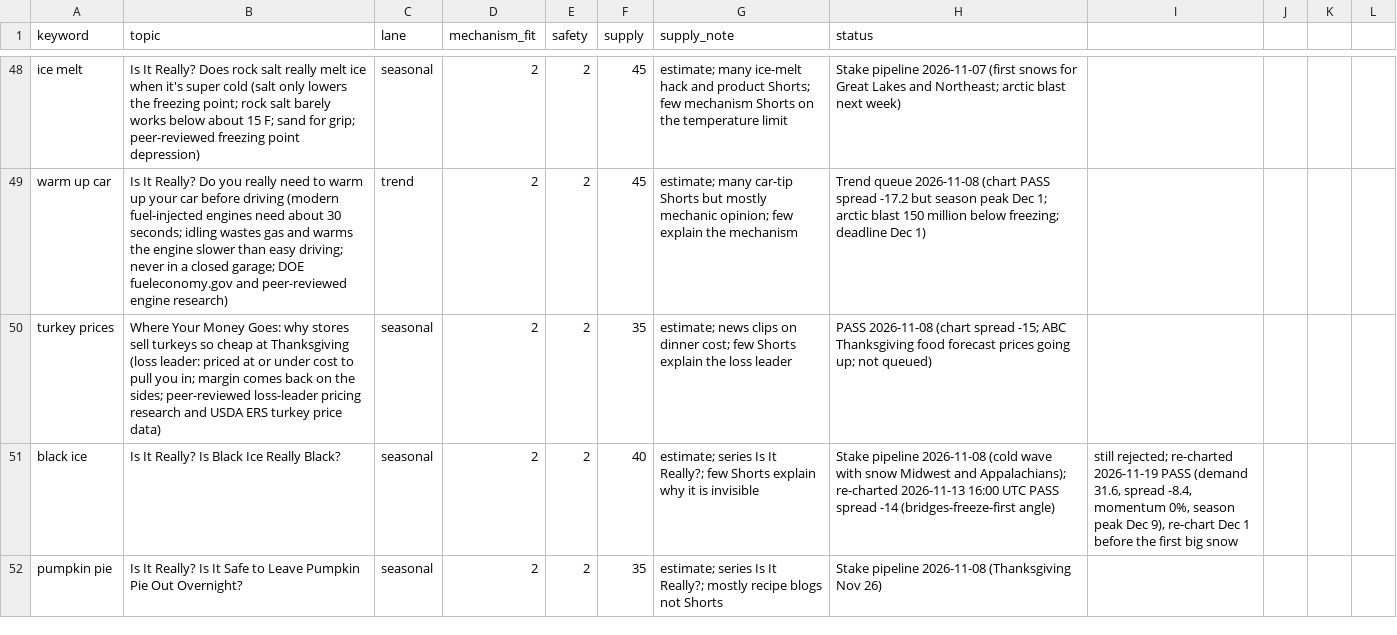
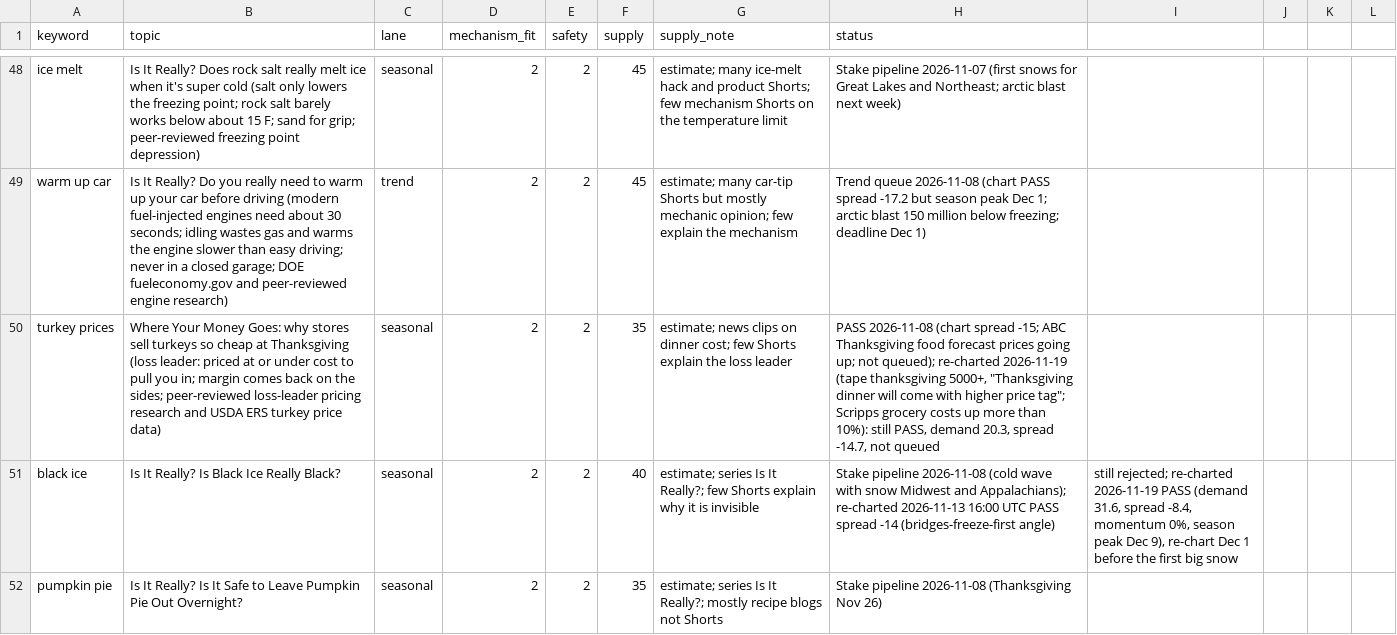
Before and after one commit to explainedinshort60-coder/Explained-in-60, a CSV file: demand/watchlist.csv, drawn as a sheet; only a part is shown, gaps mark what is left out; the diff covers the shown part only; the diff names each change by its address in the sheet, - before the commit and + after, or states it on an @@ line.

```diff
--- a/demand/watchlist.csv
+++ b/demand/watchlist.csv
-H50 (status): …up; not queued)
+H50 (status): …up; not queued); re-charted 2026-11-19 (tape thanksgiving 5000+, "Thanksgiving dinner will come with higher price tag"; Scripps grocery costs up more than 10%): still PASS, demand 20.3, spread -14.7, not queued
```
Also changed, not shown: 1 added row elsewhere in this file, 5 other files.
